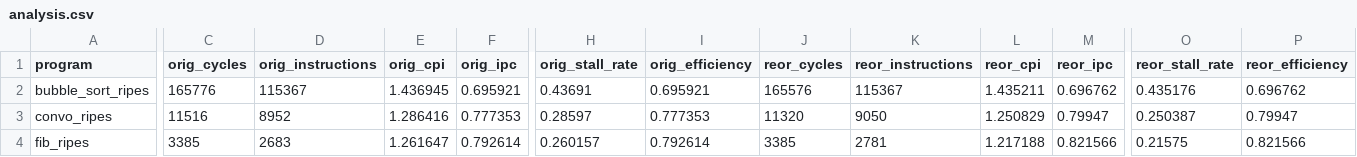
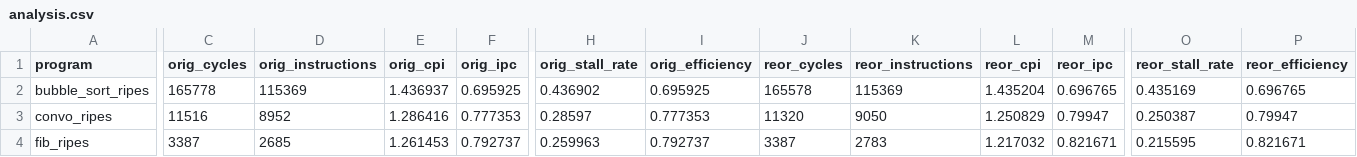
Before and after one commit to JVN321/coa-micro-project, a CSV file: test2/results/analysis.csv, drawn as a sheet; only a part is shown, gaps mark what is left out; the diff covers the shown part only; the diff names each change by its address in the sheet, - before the commit and + after, or states it on an @@ line.

```diff
--- a/test2/results/analysis.csv
+++ b/test2/results/analysis.csv
-C2 (orig_cycles): 165776
+C2 (orig_cycles): 165778
-D2 (orig_instructions): 115367
+D2 (orig_instructions): 115369
-E2 (orig_cpi): 1.436945
+E2 (orig_cpi): 1.436937
-F2 (orig_ipc): 0.695921
+F2 (orig_ipc): 0.695925
-H2 (orig_stall_rate): 0.43691
+H2 (orig_stall_rate): 0.436902
-I2 (orig_efficiency): 0.695921
+I2 (orig_efficiency): 0.695925
-J2 (reor_cycles): 165576
+J2 (reor_cycles): 165578
-K2 (reor_instructions): 115367
+K2 (reor_instructions): 115369
-L2 (reor_cpi): 1.435211
+L2 (reor_cpi): 1.435204
-M2 (reor_ipc): 0.696762
+M2 (reor_ipc): 0.696765
-O2 (reor_stall_rate): 0.435176
+O2 (reor_stall_rate): 0.435169
-P2 (reor_efficiency): 0.696762
+P2 (reor_efficiency): 0.696765
-C4 (orig_cycles): 3385
+C4 (orig_cycles): 3387
-D4 (orig_instructions): 2683
+D4 (orig_instructions): 2685
-E4 (orig_cpi): 1.261647
+E4 (orig_cpi): 1.261453
-F4 (orig_ipc): 0.792614
+F4 (orig_ipc): 0.792737
-H4 (orig_stall_rate): 0.260157
+H4 (orig_stall_rate): 0.259963
-I4 (orig_efficiency): 0.792614
+I4 (orig_efficiency): 0.792737
-J4 (reor_cycles): 3385
+J4 (reor_cycles): 3387
-K4 (reor_instructions): 2781
+K4 (reor_instructions): 2783
-L4 (reor_cpi): 1.217188
+L4 (reor_cpi): 1.217032
-M4 (reor_ipc): 0.821566
+M4 (reor_ipc): 0.821671
-O4 (reor_stall_rate): 0.21575
+O4 (reor_stall_rate): 0.215595
-P4 (reor_efficiency): 0.821566
+P4 (reor_efficiency): 0.821671
```
Also changed, not shown: 48 edited cells elsewhere in this file, test1/results/analysis.csv, 43 other files.
